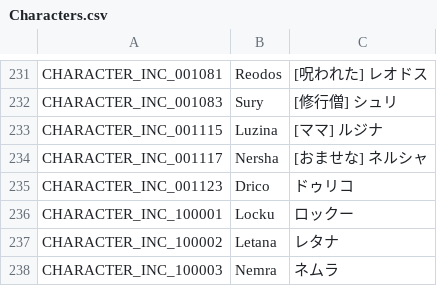
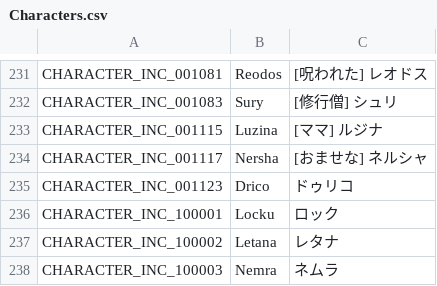
Before and after one commit to Farlighte/Flyff-Universe-Translations, a CSV file: Japanese/Characters.csv, drawn as a sheet; only a part is shown, gaps mark what is left out.

```diff
--- a/Japanese/Characters.csv
+++ b/Japanese/Characters.csv
@@ -235,3 +235,3 @@ CHARACTER_INC_001117,Nersha,[おませな] ネルシャ
 CHARACTER_INC_001123,Drico,ドゥリコ
-CHARACTER_INC_100001,Locku,ロックー
+CHARACTER_INC_100001,Locku,ロック
 CHARACTER_INC_100002,Letana,レタナ
```
Also changed, not shown: Japanese/Dialogs.csv, Japanese/Map.csv, 3 other files.
